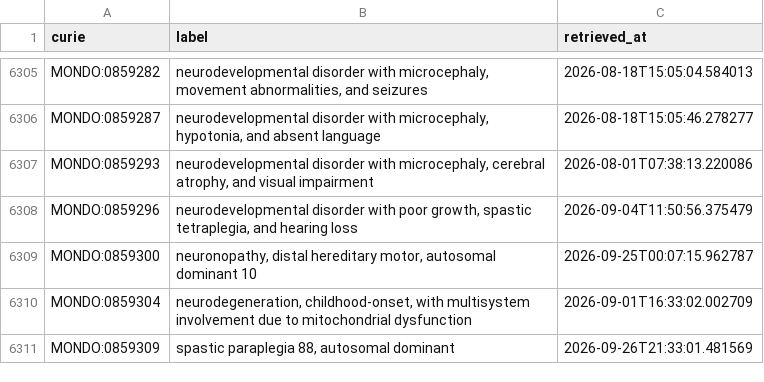
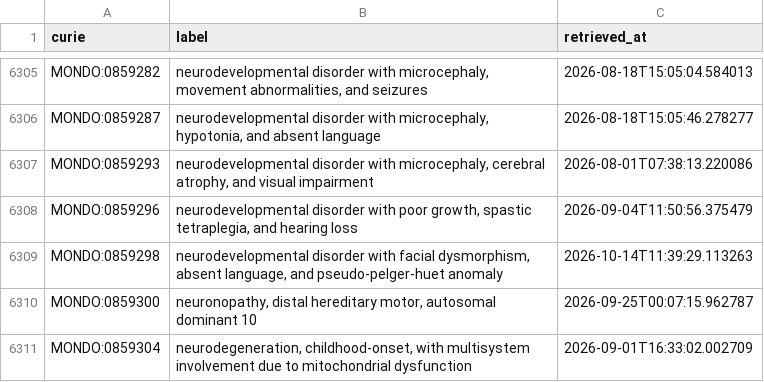
Before and after one commit to AnastasiyaKuznetsova/dismech, a CSV file: cache/mondo/terms.csv, drawn as a sheet; only a part is shown, gaps mark what is left out; the shorter side is filled out with more unchanged rows.

Commit message:
Curate neurodevelopmental disorder with facial dysmorphism, absent language, and pseudo-pelger-huet anomaly (MONDO:0859298) (#14116)
* Curate neurodevelopmental disorder with facial dysmorphism, absent language, and pseudo-pelger-huet anomaly (MONDO:0859298)

Fixes #14104

* Address PR #14116 review feedback and add deep research report

* Add deep research report for Neurodevelopmental_Disorder_With_Facial_Dysmorphism_Absent_Language_And_Pseudo-pelger-huet_Anomaly (part 1)

* Address re-review feedback for Neurodevelopmental_Disorder_With_Facial_Dysmorphism_Absent_Language_And_Pseudo-pelger-huet_Anomaly

* Complete deep research report for Neurodevelopmental_Disorder_With_Facial_Dysmorphism_Absent_Language_And_Pseudo-pelger-huet_Anomaly (part 1/5)

* Complete deep research report for Neurodevelopmental_Disorder_With_Facial_Dysmorphism_Absent_Language_And_Pseudo-pelger-huet_Anomaly (part 2/5)

* Complete deep research report for Neurodevelopmental_Disorder_With_Facial_Dysmorphism_Absent_Language_And_Pseudo-pelger-huet_Anomaly (part 3/5)

* Complete deep research report for Neurodevelopmental_Disorder_With_Facial_Dysmorphism_Absent_Language_And_Pseudo-pelger-huet_Anomaly (part 1/2)

* Complete deep research report for Neurodevelopmental_Disorder_With_Facial_Dysmorphism_Absent_Language_And_Pseudo-pelger-huet_Anomaly

* Ground TMEM147 molecular function with GO:0140378 (protein complex scaffold activity)

```diff
--- a/cache/mondo/terms.csv
+++ b/cache/mondo/terms.csv
@@ -6308,2 +6308,3 @@ MONDO:0859293,"neurodevelopmental disorder with microcephaly, cerebral atrophy,
 MONDO:0859296,"neurodevelopmental disorder with poor growth, spastic tetraplegia, and hearing loss",2026-09-04T11:50:56.375479
+MONDO:0859298,"neurodevelopmental disorder with facial dysmorphism, absent language, and pseudo-pelger-huet anomaly",2026-10-14T11:39:29.113263
 MONDO:0859300,"neuronopathy, distal hereditary motor, autosomal dominant 10",2026-09-25T00:07:15.962787
```
Also changed, not shown: cache/enums/diseaseterm_b84b03ef2175.csv, cache/hgnc/terms.csv, 8 other files.
